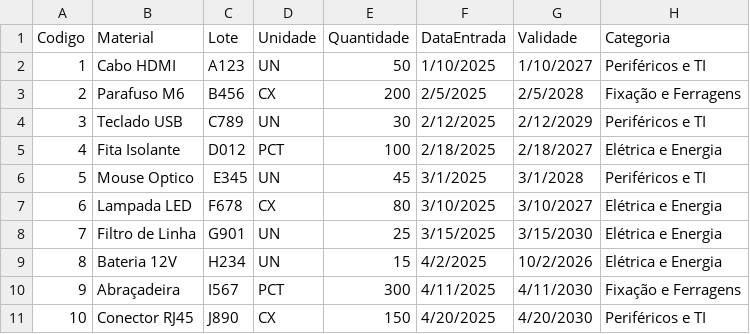
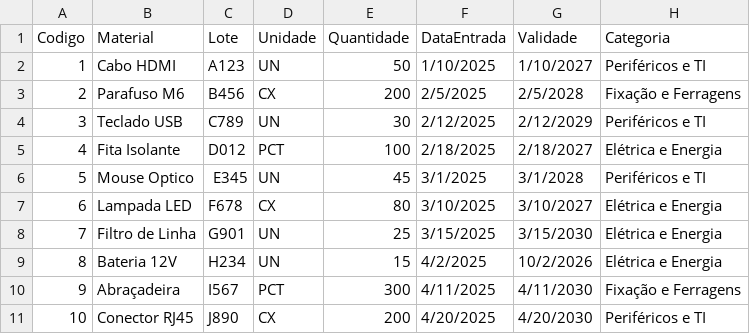
Before and after one commit to elogisticax-dot/Dashboard---spreadsheet, a CSV file: dados.csv, drawn as a sheet.

Commit message:
Update dados.csv

```diff
--- a/dados.csv
+++ b/dados.csv
@@ -10,2 +10,2 @@
 9,Abraçadeira,I567,PCT,300,4/11/2025,4/11/2030,Fixação e Ferragens
-10,Conector RJ45,J890,CX,150,4/20/2025,4/20/2030,Periféricos e TI
+10,Conector RJ45,J890,CX,200,4/20/2025,4/20/2030,Periféricos e TI
```
